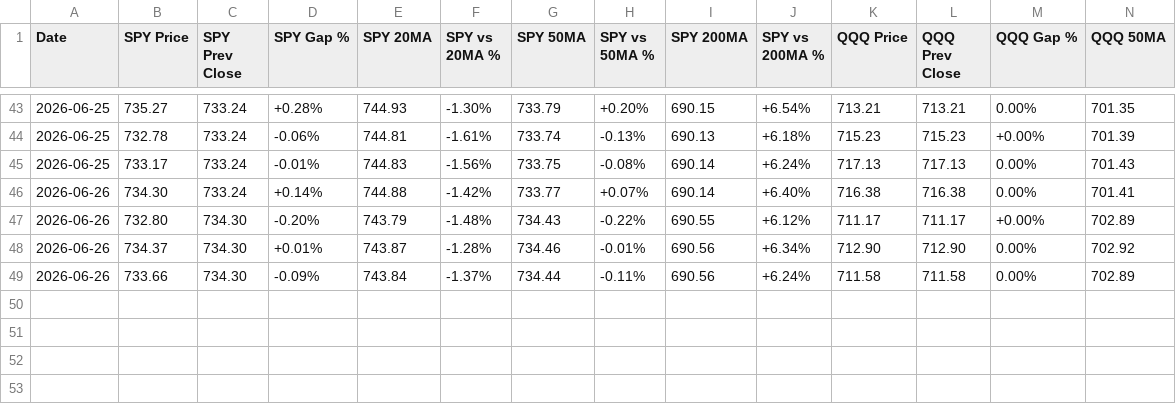
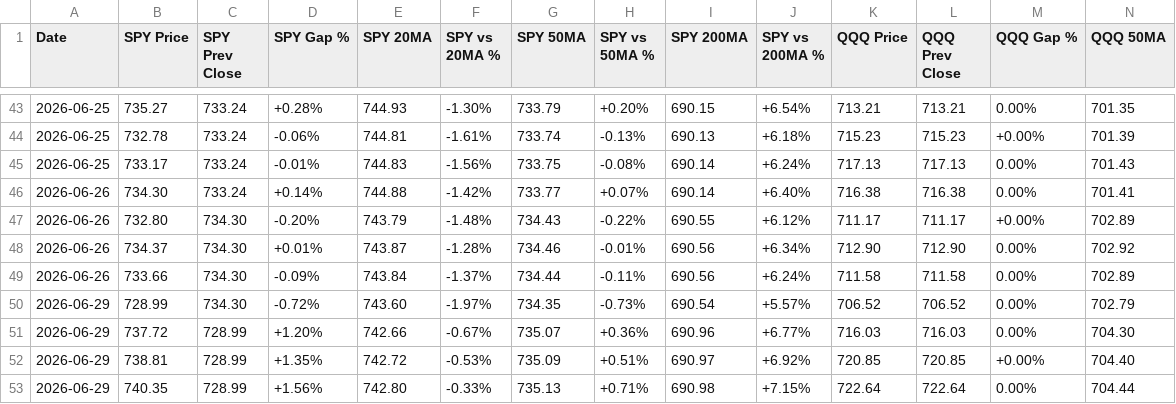
Before and after one commit to SimosProjects/Vela, a CSV file: trades/market_conditions.csv, drawn as a sheet; only a part is shown, gaps mark what is left out; rows hold the shown columns only; the diff names each change by its address in the sheet, - before the commit and + after, or states it on an @@ line.

```diff
--- a/trades/market_conditions.csv
+++ b/trades/market_conditions.csv
+row 50: 2026-06-29 | 728.99 | 734.30 | -0.72% | 743.60 | -1.97% | 734.35 | -0.73% | 690.54 | +5.57% | 706.52 | 706.52 | 0.00% | 702.79
+row 51: 2026-06-29 | 737.72 | 728.99 | +1.20% | 742.66 | -0.67% | 735.07 | +0.36% | 690.96 | +6.77% | 716.03 | 716.03 | 0.00% | 704.30
+row 52: 2026-06-29 | 738.81 | 728.99 | +1.35% | 742.72 | -0.53% | 735.09 | +0.51% | 690.97 | +6.92% | 720.85 | 720.85 | +0.00% | 704.40
+row 53: 2026-06-29 | 740.35 | 728.99 | +1.56% | 742.80 | -0.33% | 735.13 | +0.71% | 690.98 | +7.15% | 722.64 | 722.64 | 0.00% | 704.44
```
Also changed, not shown: trades/options_trades.csv, 3 other files.
